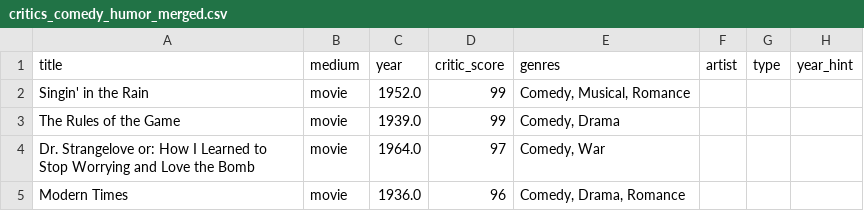
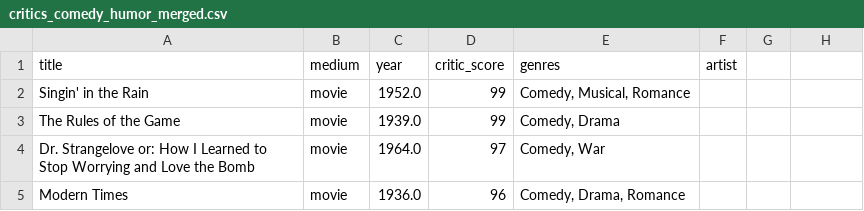
Before and after one commit to loner-dot-earebel/critic-ranker, a CSV file: outputs/critics_comedy_humor_merged.csv, drawn as a sheet; the diff names each change by its address in the sheet, - before the commit and + after, or states it on an @@ line.

```diff
--- a/outputs/critics_comedy_humor_merged.csv
+++ b/outputs/critics_comedy_humor_merged.csv
-G1: type
+G1: (empty)
-H1: year_hint
+H1: (empty)
```
Also changed, not shown: outputs/critics_all_media_merged.csv.
